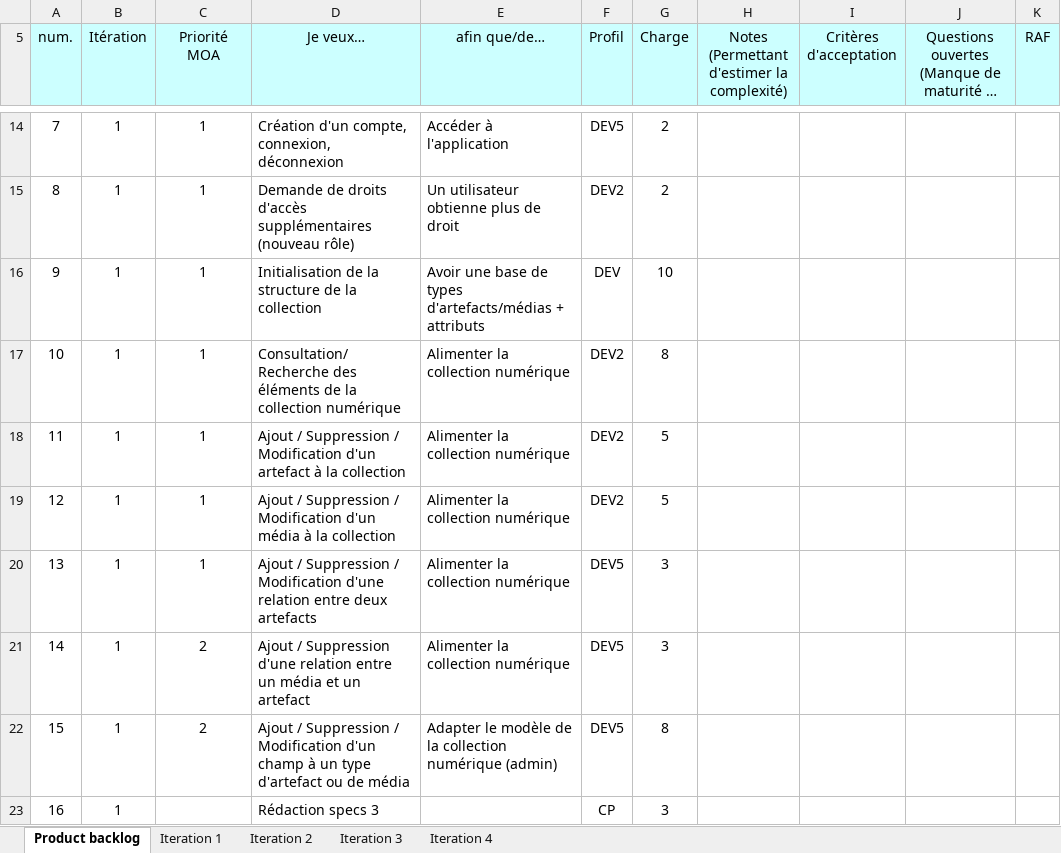
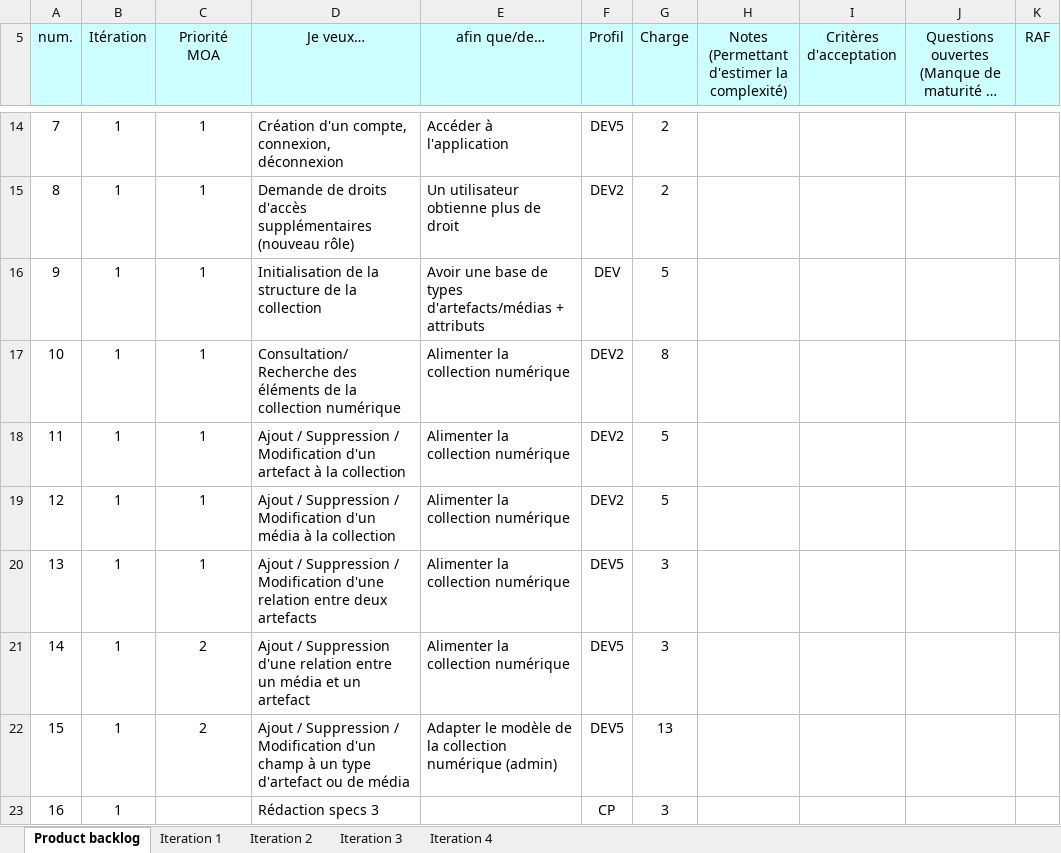
Before and after one commit to Flo5k5/Cervin, an Excel workbook: doc/Backlog [ACONIT].xlsx, sheet Product backlog, drawn as a sheet; only a part is shown, gaps mark what is left out; long unchanged cells end in …; values as stored, in another font and other column widths than the file's, no borders; conditional formats not drawn; the diff names each change by its address in the sheet, - before the commit and + after, or states it on an @@ line.

```diff
--- a/doc/Backlog [ACONIT].xlsx (sheet Product backlog)
+++ b/doc/Backlog [ACONIT].xlsx (sheet Product backlog)
-G16 (Charge): 10
+G16 (Charge): 5
-G22 (Charge): 8
+G22 (Charge): 13
```
Also changed, not shown: sheet Iteration 1, charts or pictures, 2 other files.
